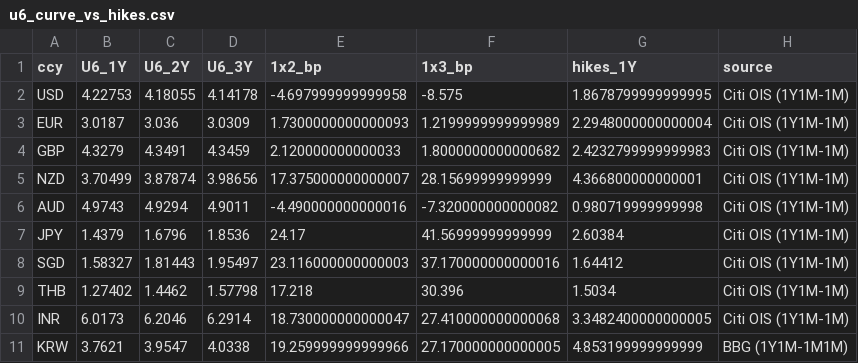
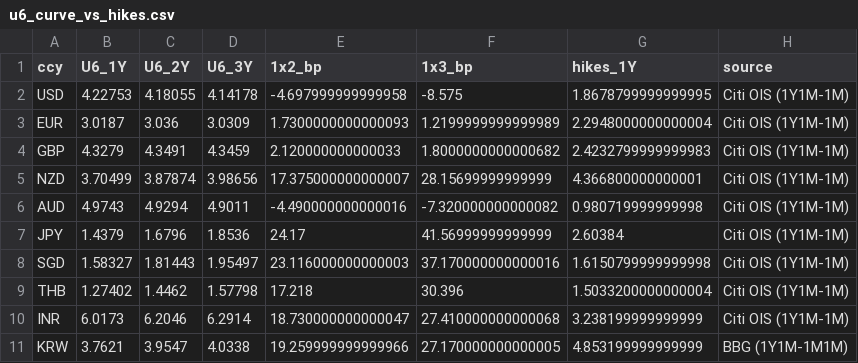
Before and after one commit to aggasuk/sadash, a CSV file: u6_curve_vs_hikes.csv, drawn as a sheet.

```diff
--- a/u6_curve_vs_hikes.csv
+++ b/u6_curve_vs_hikes.csv
@@ -7,5 +7,5 @@ AUD,4.9743,4.9294,4.9011,-4.490000000000016,-7.320000000000082,0.980719999999998
 JPY,1.4379,1.6796,1.8536,24.17,41.56999999999999,2.60384,Citi OIS (1Y1M-1M)
-SGD,1.58327,1.81443,1.95497,23.116000000000003,37.170000000000016,1.64412,Citi OIS (1Y1M-1M)
-THB,1.27402,1.4462,1.57798,17.218,30.396,1.5034,Citi OIS (1Y1M-1M)
-INR,6.0173,6.2046,6.2914,18.730000000000047,27.410000000000068,3.3482400000000005,Citi OIS (1Y1M-1M)
+SGD,1.58327,1.81443,1.95497,23.116000000000003,37.170000000000016,1.6150799999999998,Citi OIS (1Y1M-1M)
+THB,1.27402,1.4462,1.57798,17.218,30.396,1.5033200000000004,Citi OIS (1Y1M-1M)
+INR,6.0173,6.2046,6.2914,18.730000000000047,27.410000000000068,3.238199999999999,Citi OIS (1Y1M-1M)
 KRW,3.7621,3.9547,4.0338,19.259999999999966,27.170000000000005,4.853199999999999,BBG (1Y1M-1M1M)
```
Also changed, not shown: 50 other files.
